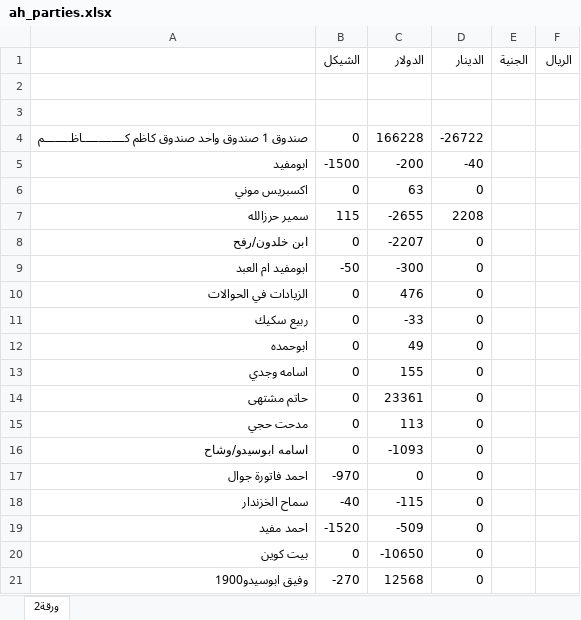
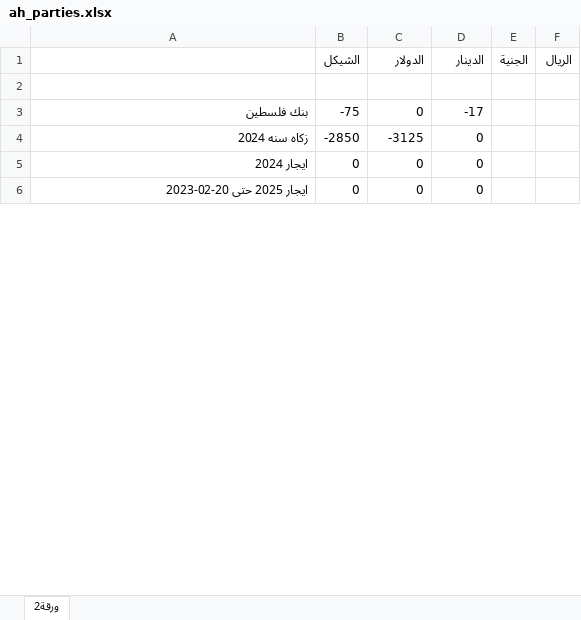
Before and after one commit to palexchange/backend, an Excel workbook: excel/ah_parties.xlsx, sheet ورقة2, drawn as a sheet; only a part is shown; values as stored, in another font and other column widths than the file's, no borders; removed rows and columns are numbered as before the commit, all else as after; the diff covers the shown part only; the diff names each change by its address in the sheet, - before the commit and + after, or states it on an @@ line.

```diff
--- a/excel/ah_parties.xlsx (sheet ورقة2)
+++ b/excel/ah_parties.xlsx (sheet ورقة2)
-row 3: (empty)
+row 3: بنك فلسطين | -75 | 0 | -17
-row 4: صندوق 1 صندوق واحد صندوق كاظم كـــــــــــــاظــــــــم | 0 | 166228 | -26722
-row 5: ابومفيد | -1500 | -200 | -40
-row 6: اكسبريس موني | 0 | 63 | 0
-row 7: سمير حرزالله | 115 | -2655 | 2208
-row 8: ابن خلدون/رفح | 0 | -2207 | 0
-row 9: ابومفيد ام العبد | -50 | -300 | 0
-row 10: الزيادات في الحوالات | 0 | 476 | 0
-row 11: ربيع سكيك | 0 | -33 | 0
-row 12: ابوحمده | 0 | 49 | 0
+row 4: زكاه سنه 2024 | -2850 | -3125 | 0
-A5: اسامه وجدي
+A5: ايجار 2024
-C5 (الدولار): 155
+C5 (الدولار): 0
-row 14: حاتم مشتهى | 0 | 23361 | 0
-row 15: مدحت حجي | 0 | 113 | 0
-row 16: اسامه ابوسيدو/وشاح | 0 | -1093 | 0
-A6: احمد فاتورة جوال
+A6: ايجار 2025 حتى 20-02-2023
-B6 (الشيكل): -970
+B6 (الشيكل): 0
-row 18: سماح الخزندار | -40 | -115 | 0
-row 19: احمد مفيد | -1520 | -509 | 0
-row 20: بيت كوين | 0 | -10650 | 0
-row 21: وفيق ابوسيدو1900 | -270 | 12568 | 0
```
Also changed, not shown: other rows of this sheet, excel/boxes.xlsx, excel/k_parties.xlsx, 8 other files.
